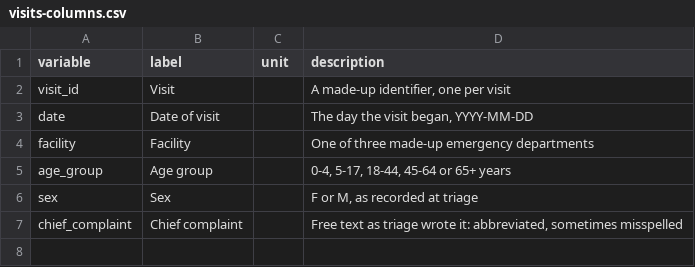
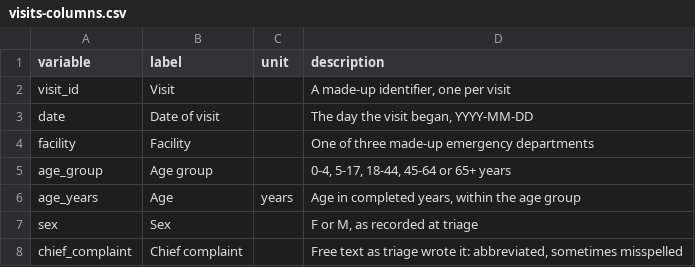
Before and after one commit to digital-twin-ph/example-2026-syndromic-surveillance, a CSV file: data/visits-columns.csv, drawn as a sheet; the diff names each change by its address in the sheet, - before the commit and + after, or states it on an @@ line.

Commit message:
Age in years, drawn within each age group without changing any visit

```diff
--- a/data/visits-columns.csv
+++ b/data/visits-columns.csv
+row 6: age_years | Age | years | Age in completed years, within the age group
```
Also changed, not shown: 2 other files.
